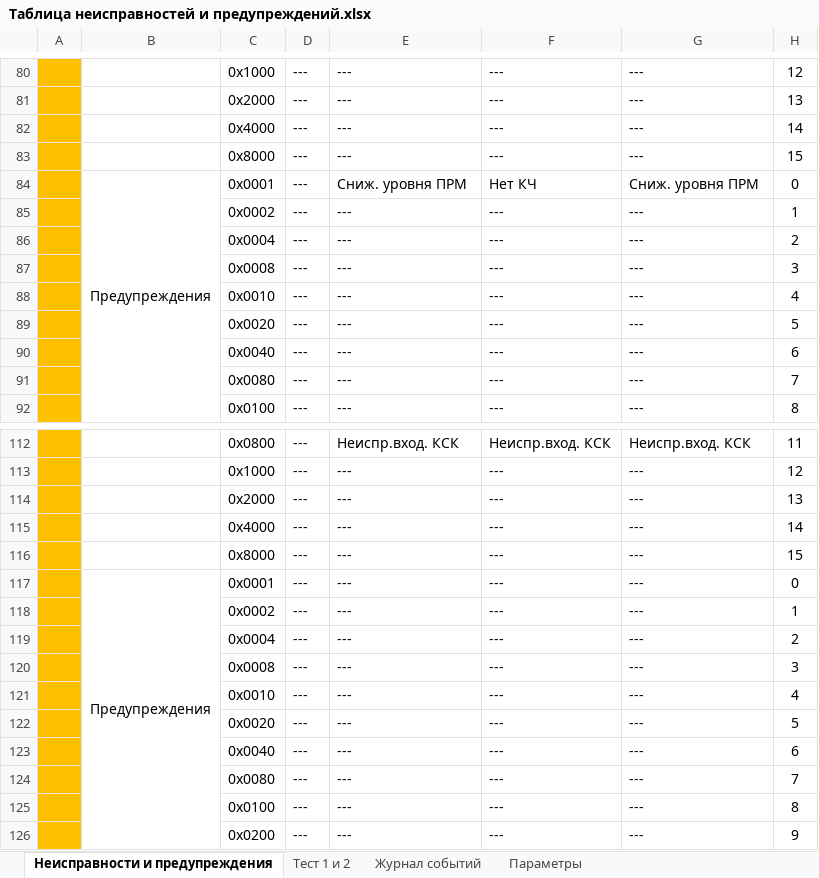
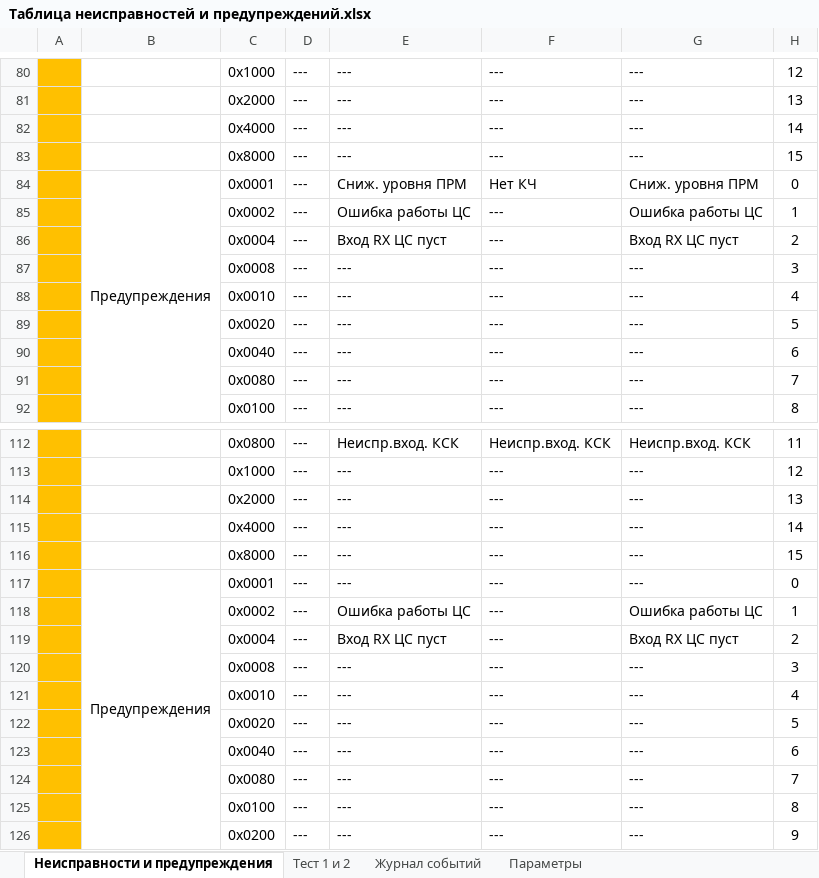
Before and after one commit to BerZerKku/AVR_PIg, an Excel workbook: other/Таблица неисправностей и предупреждений.xlsx, sheet Неисправности и предупреждения, drawn as a sheet; only a part is shown, gaps mark what is left out; values as stored, in another font and other column widths than the file's, no borders; the diff names each change by its address in the sheet, - before the commit and + after, or states it on an @@ line.

Commit message:
Идет работа над ЦС: добавлены предупреждения ПРД\ПРМ, добавлено новое состояние ПРД, добавлен источник команды в выводе журнала передатчика.
Signed-off-by: bear <bear@prosoftsystems.ru>

```diff
--- a/other/Таблица неисправностей и предупреждений.xlsx (sheet Неисправности и предупреждения)
+++ b/other/Таблица неисправностей и предупреждений.xlsx (sheet Неисправности и предупреждения)
-E85: ---
+E85: Ошибка работы ЦС
-G85: ---
+G85: Ошибка работы ЦС
-E86: ---
+E86: Вход RX ЦС пуст
-G86: ---
+G86: Вход RX ЦС пуст
-E118: ---
+E118: Ошибка работы ЦС
-G118: ---
+G118: Ошибка работы ЦС
-E119: ---
+E119: Вход RX ЦС пуст
-G119: ---
+G119: Вход RX ЦС пуст
```
Also changed, not shown: 7 other files.
